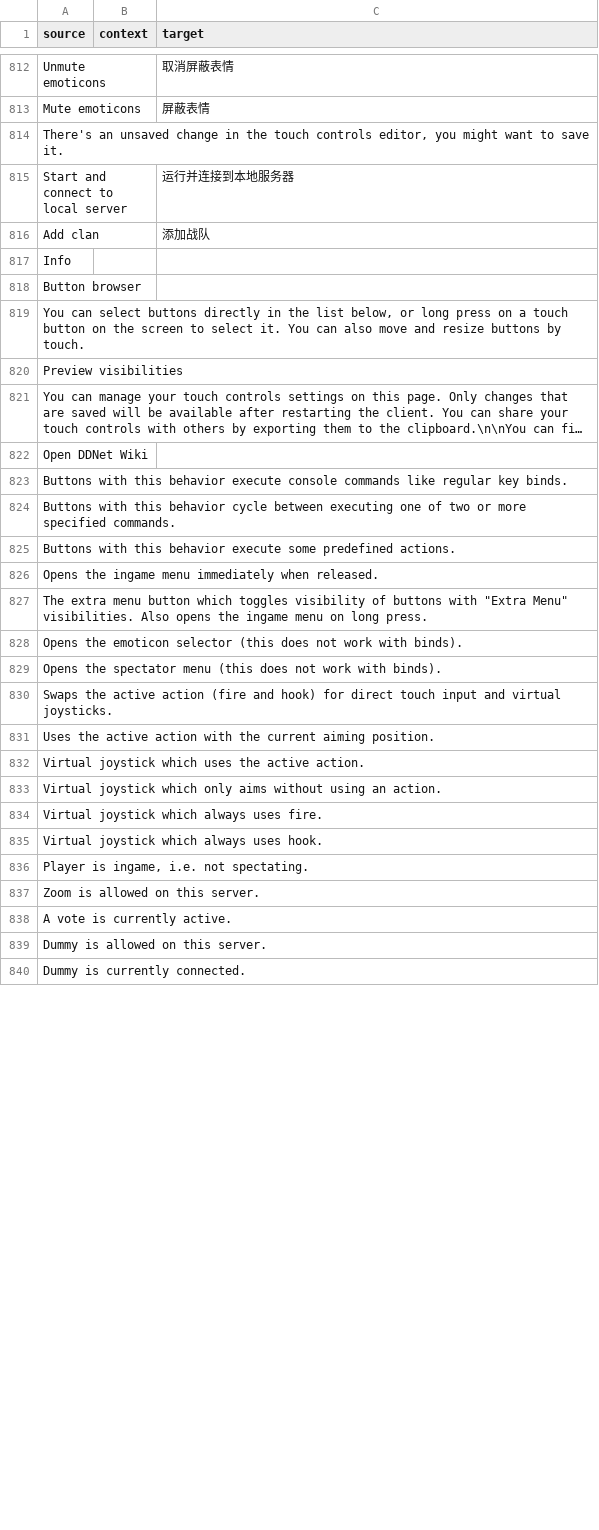
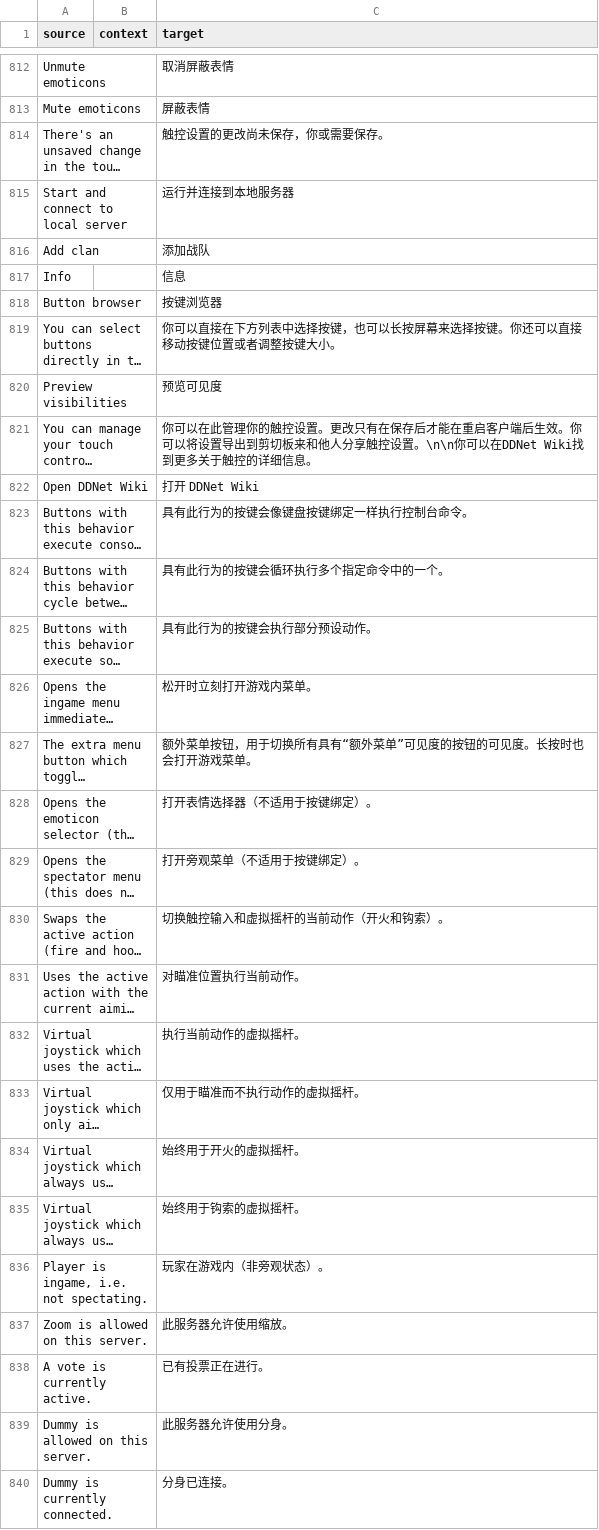
Before and after one commit to ddnet/ddnet-translations, a CSV file: ddnet/zh-Hans.csv, drawn as a sheet; only a part is shown, gaps mark what is left out; long unchanged cells end in …; the diff covers the shown part only; the diff names each change by its address in the sheet, - before the commit and + after, or states it on an @@ line.

Commit message:
Translated using Weblate (Chinese (Simplified Han script))
Currently translated at 100.0% (842 of 842 strings)

Translation: DDNet/DDNet
Translate-URL: https://hosted.weblate.org/projects/ddnet/ddnet/zh_Hans/

```diff
--- a/ddnet/zh-Hans.csv
+++ b/ddnet/zh-Hans.csv
-C814 (target): (empty)
+C814 (target): 触控设置的更改尚未保存，你或需要保存。
-C817 (target): (empty)
+C817 (target): 信息
-C818 (target): (empty)
+C818 (target): 按键浏览器
-C819 (target): (empty)
+C819 (target): 你可以直接在下方列表中选择按键，也可以长按屏幕来选择按键。你还可以直接移动按键位置或者调整按键大小。
-C820 (target): (empty)
+C820 (target): 预览可见度
-C821 (target): (empty)
+C821 (target): 你可以在此管理你的触控设置。更改只有在保存后才能在重启客户端后生效。你可以将设置导出到剪切板来和他人分享触控设置。\n\n你可以在DDNet Wiki找到更多关于触控的详细信息。
-C822 (target): (empty)
+C822 (target): 打开 DDNet Wiki
-C823 (target): (empty)
+C823 (target): 具有此行为的按键会像键盘按键绑定一样执行控制台命令。
-C824 (target): (empty)
+C824 (target): 具有此行为的按键会循环执行多个指定命令中的一个。
-C825 (target): (empty)
+C825 (target): 具有此行为的按键会执行部分预设动作。
-C826 (target): (empty)
+C826 (target): 松开时立刻打开游戏内菜单。
-C827 (target): (empty)
+C827 (target): 额外菜单按钮，用于切换所有具有“额外菜单”可见度的按钮的可见度。长按时也会打开游戏菜单。
-C828 (target): (empty)
+C828 (target): 打开表情选择器（不适用于按键绑定）。
-C829 (target): (empty)
+C829 (target): 打开旁观菜单（不适用于按键绑定）。
-C830 (target): (empty)
+C830 (target): 切换触控输入和虚拟摇杆的当前动作（开火和钩索）。
-C831 (target): (empty)
+C831 (target): 对瞄准位置执行当前动作。
-C832 (target): (empty)
+C832 (target): 执行当前动作的虚拟摇杆。
-C833 (target): (empty)
+C833 (target): 仅用于瞄准而不执行动作的虚拟摇杆。
-C834 (target): (empty)
+C834 (target): 始终用于开火的虚拟摇杆。
-C835 (target): (empty)
+C835 (target): 始终用于钩索的虚拟摇杆。
-C836 (target): (empty)
+C836 (target): 玩家在游戏内（非旁观状态）。
-C837 (target): (empty)
+C837 (target): 此服务器允许使用缩放。
-C838 (target): (empty)
+C838 (target): 已有投票正在进行。
-C839 (target): (empty)
+C839 (target): 此服务器允许使用分身。
-C840 (target): (empty)
+C840 (target): 分身已连接。
```
Also changed, not shown: 3 edited cells elsewhere in this file.
